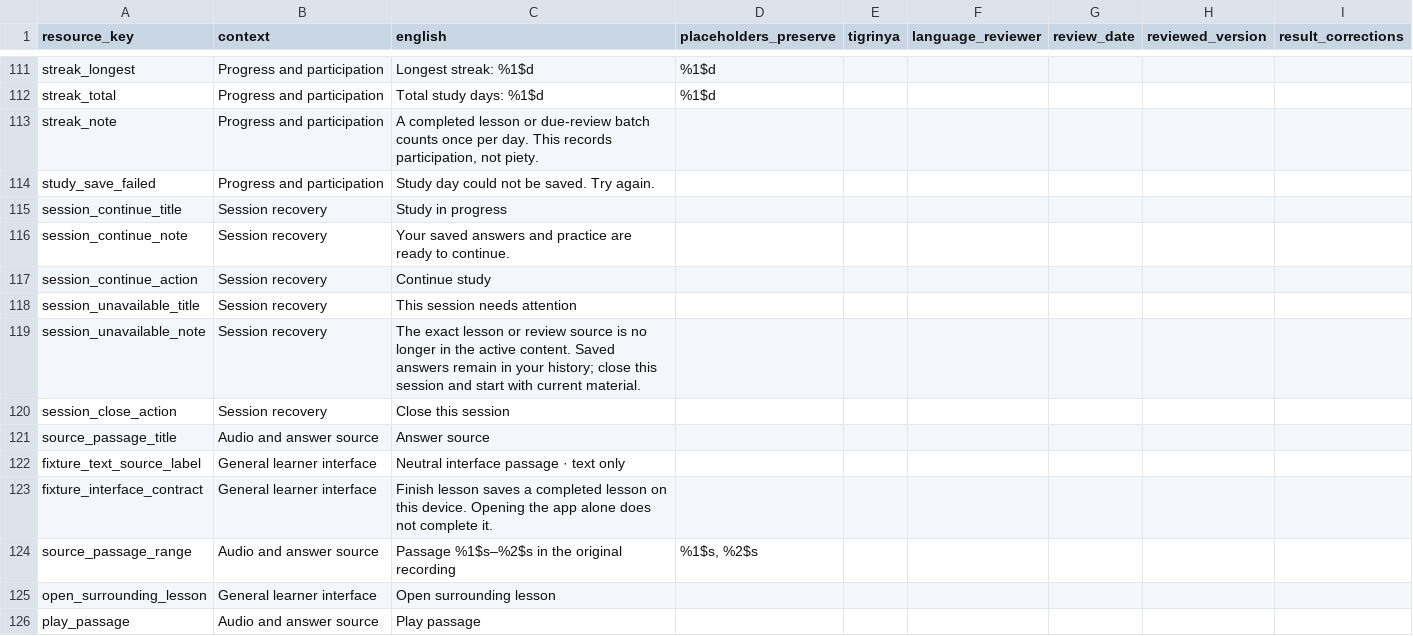
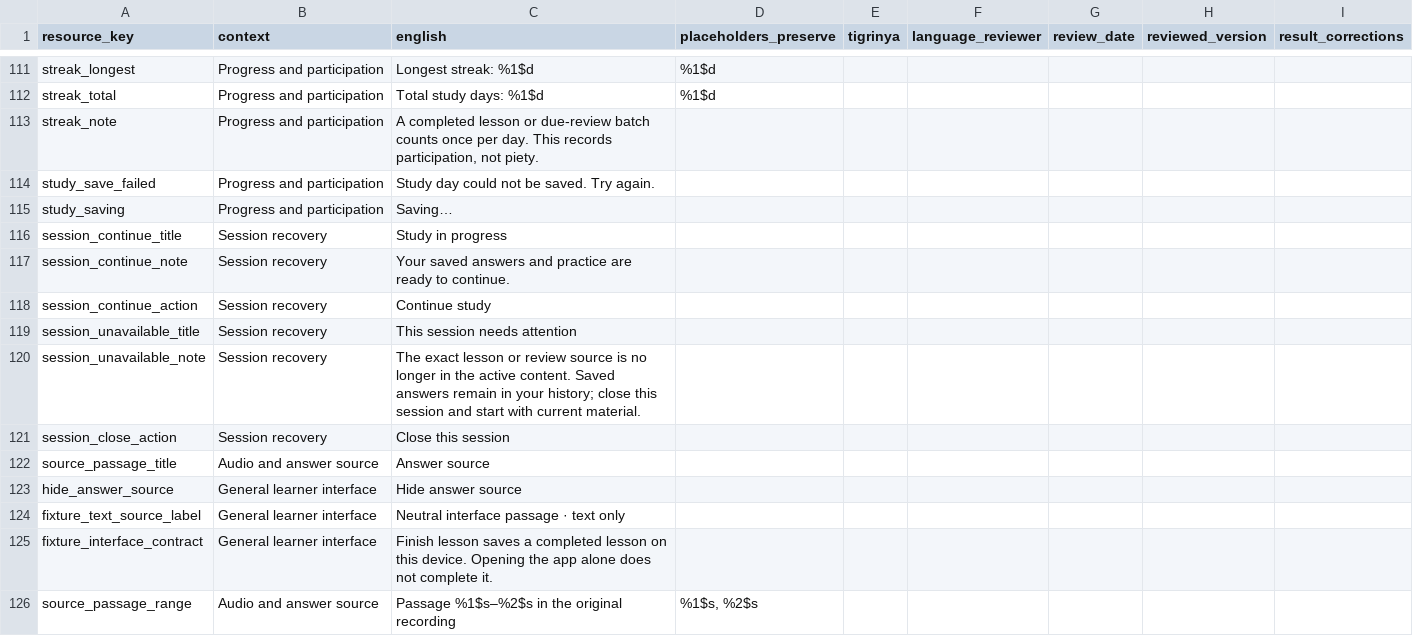
Before and after one commit to darkest-pearl/Athar, a CSV file: docs/review/interface-copy.csv, drawn as a sheet; only a part is shown, gaps mark what is left out; the shorter side is filled out with more unchanged rows; the diff names each change by its address in the sheet, - before the commit and + after, or states it on an @@ line.

```diff
--- a/docs/review/interface-copy.csv
+++ b/docs/review/interface-copy.csv
+row 115: study_saving | Progress and participation | Saving…
+row 123: hide_answer_source | General learner interface | Hide answer source
```
Also changed, not shown: 23 other files.
